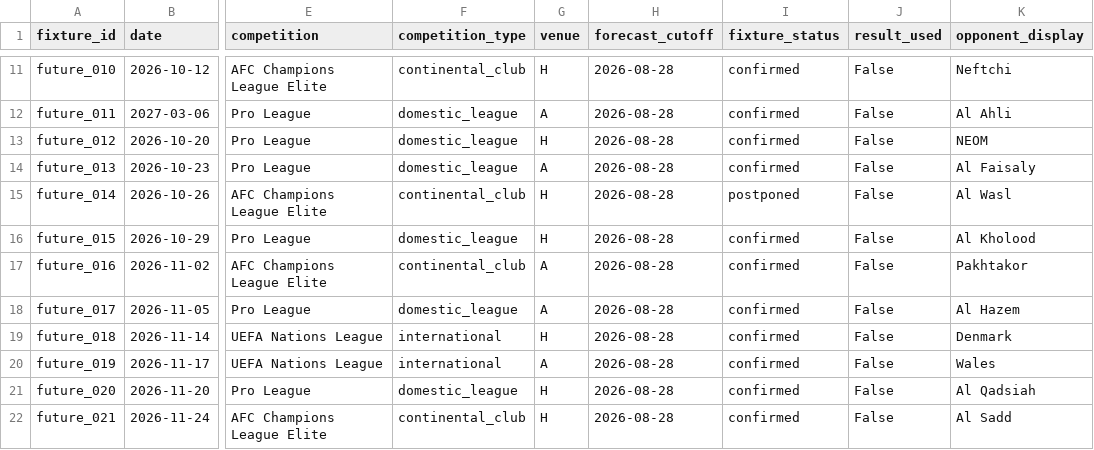
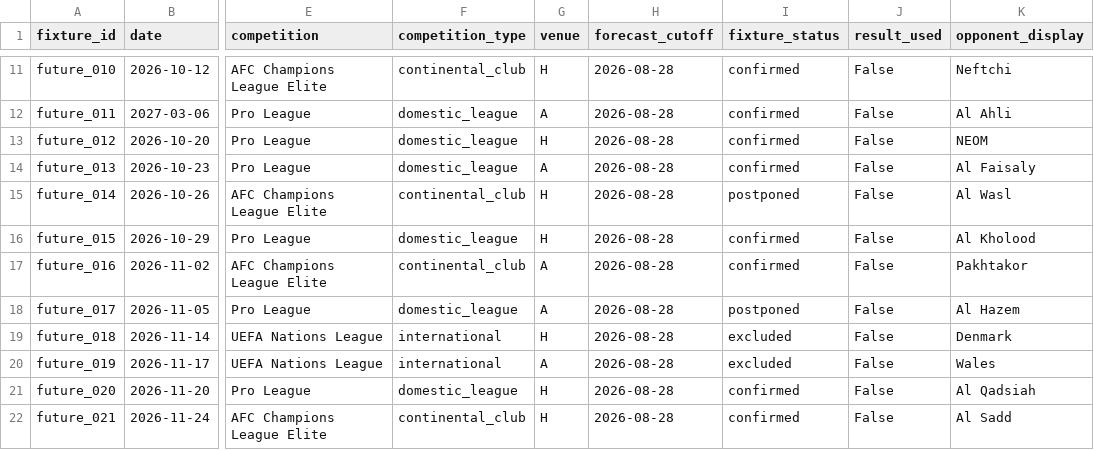
Before and after one commit to Odafe16/ronaldo-1000-ml, a CSV file: outputs/forecast/future_fixtures.csv, drawn as a sheet; only a part is shown, gaps mark what is left out; the diff names each change by its address in the sheet, - before the commit and + after, or states it on an @@ line.

Commit message:
Update fixture eligibility for postponements and international retirement

```diff
--- a/outputs/forecast/future_fixtures.csv
+++ b/outputs/forecast/future_fixtures.csv
-I18 (fixture_status): confirmed
+I18 (fixture_status): postponed
-I19:I20 (fixture_status): confirmed
+I19:I20 (fixture_status): excluded
```
Also changed, not shown: 2 other files.
